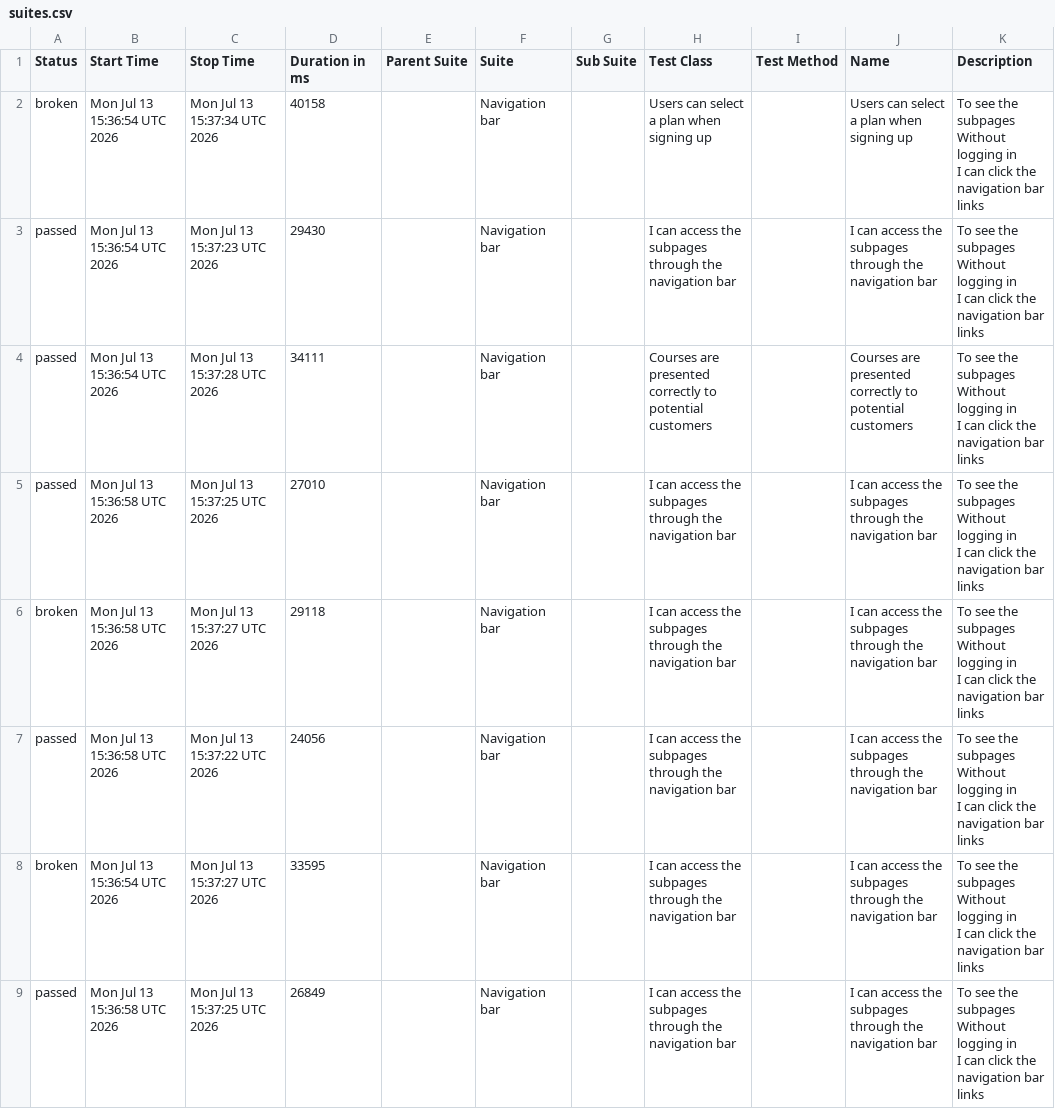
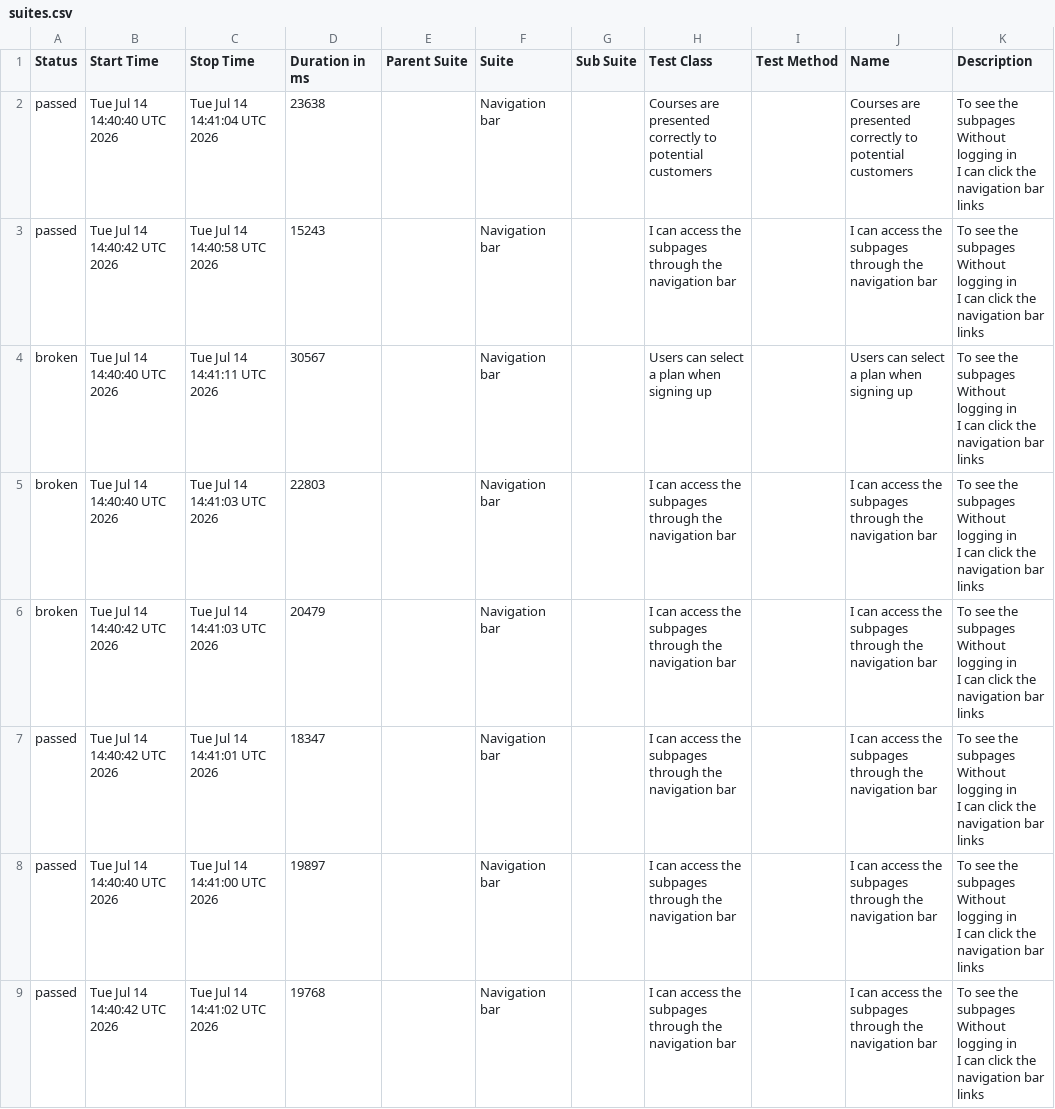
Before and after one commit to ingmarcela27/ci-reporting-building-block, a CSV file: allureReport/data/suites.csv, drawn as a sheet.

```diff
--- a/allureReport/data/suites.csv
+++ b/allureReport/data/suites.csv
@@ -1,25 +1,25 @@
 "Status","Start Time","Stop Time","Duration in ms","Parent Suite","Suite","Sub Suite","Test Class","Test Method","Name","Description"
-"broken","Mon Jul 13 15:36:54 UTC 2026","Mon Jul 13 15:37:34 UTC 2026","40158","","Navigation bar","","Users can select a plan when signing up","","Users can select a plan when signing up","  To see the subpages
-  Without logging in
-  I can click the navigation bar links"
-"passed","Mon Jul 13 15:36:54 UTC 2026","Mon Jul 13 15:37:23 UTC 2026","29430","","Navigation bar","","I can access the subpages through the navigation bar","","I can access the subpages through the navigation bar","  To see the subpages
-  Without logging in
-  I can click the navigation bar links"
-"passed","Mon Jul 13 15:36:54 UTC 2026","Mon Jul 13 15:37:28 UTC 2026","34111","","Navigation bar","","Courses are presented correctly to potential customers","","Courses are presented correctly to potential customers","  To see the subpages
-  Without logging in
-  I can click the navigation bar links"
-"passed","Mon Jul 13 15:36:58 UTC 2026","Mon Jul 13 15:37:25 UTC 2026","27010","","Navigation bar","","I can access the subpages through the navigation bar","","I can access the subpages through the navigation bar","  To see the subpages
-  Without logging in
-  I can click the navigation bar links"
-"broken","Mon Jul 13 15:36:58 UTC 2026","Mon Jul 13 15:37:27 UTC 2026","29118","","Navigation bar","","I can access the subpages through the navigation bar","","I can access the subpages through the navigation bar","  To see the subpages
-  Without logging in
-  I can click the navigation bar links"
-"passed","Mon Jul 13 15:36:58 UTC 2026","Mon Jul 13 15:37:22 UTC 2026","24056","","Navigation bar","","I can access the subpages through the navigation bar","","I can access the subpages through the navigation bar","  To see the subpages
-  Without logging in
-  I can click the navigation bar links"
-"broken","Mon Jul 13 15:36:54 UTC 2026","Mon Jul 13 15:37:27 UTC 2026","33595","","Navigation bar","","I can access the subpages through the navigation bar","","I can access the subpages through the navigation bar","  To see the subpages
-  Without logging in
-  I can click the navigation bar links"
-"passed","Mon Jul 13 15:36:58 UTC 2026","Mon Jul 13 15:37:25 UTC 2026","26849","","Navigation bar","","I can access the subpages through the navigation bar","","I can access the subpages through the navigation bar","  To see the subpages
-  Without logging in
-  I can click the navigation bar links"
+"passed","Tue Jul 14 14:40:40 UTC 2026","Tue Jul 14 14:41:04 UTC 2026","23638","","Navigation bar","","Courses are presented correctly to potential customers","","Courses are presented correctly to potential customers","  To see the subpages
+  Without logging in
+  I can click the navigation bar links"
+"passed","Tue Jul 14 14:40:42 UTC 2026","Tue Jul 14 14:40:58 UTC 2026","15243","","Navigation bar","","I can access the subpages through the navigation bar","","I can access the subpages through the navigation bar","  To see the subpages
+  Without logging in
+  I can click the navigation bar links"
+"broken","Tue Jul 14 14:40:40 UTC 2026","Tue Jul 14 14:41:11 UTC 2026","30567","","Navigation bar","","Users can select a plan when signing up","","Users can select a plan when signing up","  To see the subpages
+  Without logging in
+  I can click the navigation bar links"
+"broken","Tue Jul 14 14:40:40 UTC 2026","Tue Jul 14 14:41:03 UTC 2026","22803","","Navigation bar","","I can access the subpages through the navigation bar","","I can access the subpages through the navigation bar","  To see the subpages
+  Without logging in
+  I can click the navigation bar links"
+"broken","Tue Jul 14 14:40:42 UTC 2026","Tue Jul 14 14:41:03 UTC 2026","20479","","Navigation bar","","I can access the subpages through the navigation bar","","I can access the subpages through the navigation bar","  To see the subpages
+  Without logging in
+  I can click the navigation bar links"
+"passed","Tue Jul 14 14:40:42 UTC 2026","Tue Jul 14 14:41:01 UTC 2026","18347","","Navigation bar","","I can access the subpages through the navigation bar","","I can access the subpages through the navigation bar","  To see the subpages
+  Without logging in
+  I can click the navigation bar links"
+"passed","Tue Jul 14 14:40:40 UTC 2026","Tue Jul 14 14:41:00 UTC 2026","19897","","Navigation bar","","I can access the subpages through the navigation bar","","I can access the subpages through the navigation bar","  To see the subpages
+  Without logging in
+  I can click the navigation bar links"
+"passed","Tue Jul 14 14:40:42 UTC 2026","Tue Jul 14 14:41:02 UTC 2026","19768","","Navigation bar","","I can access the subpages through the navigation bar","","I can access the subpages through the navigation bar","  To see the subpages
+  Without logging in
+  I can click the navigation bar links"
```
Also changed, not shown: allureReport/data/behaviors.csv, 39 other files.
